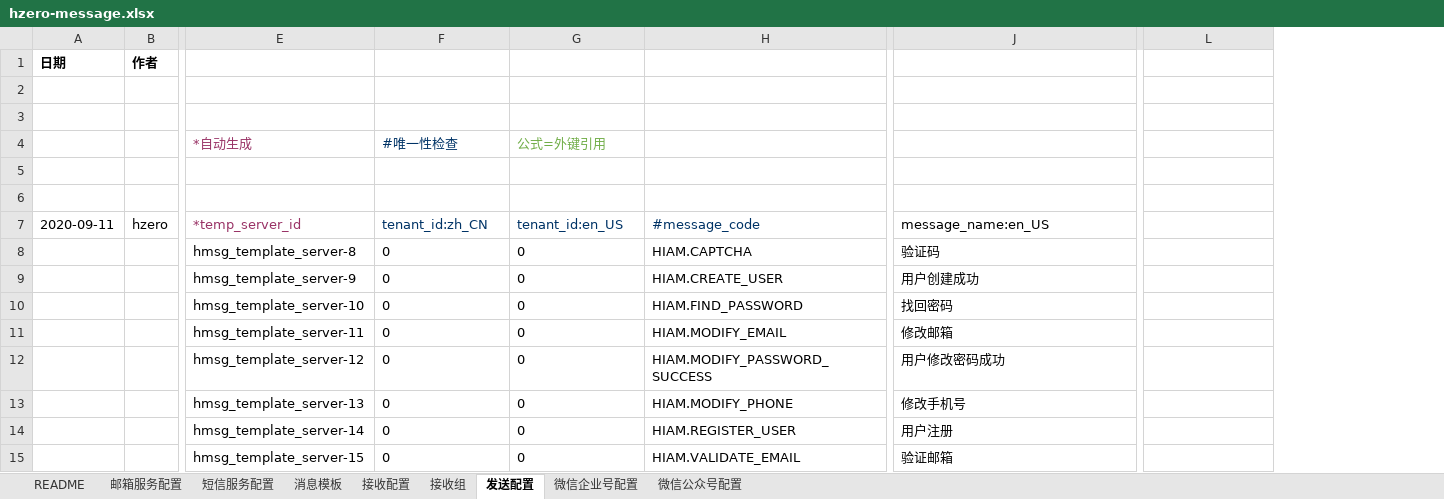
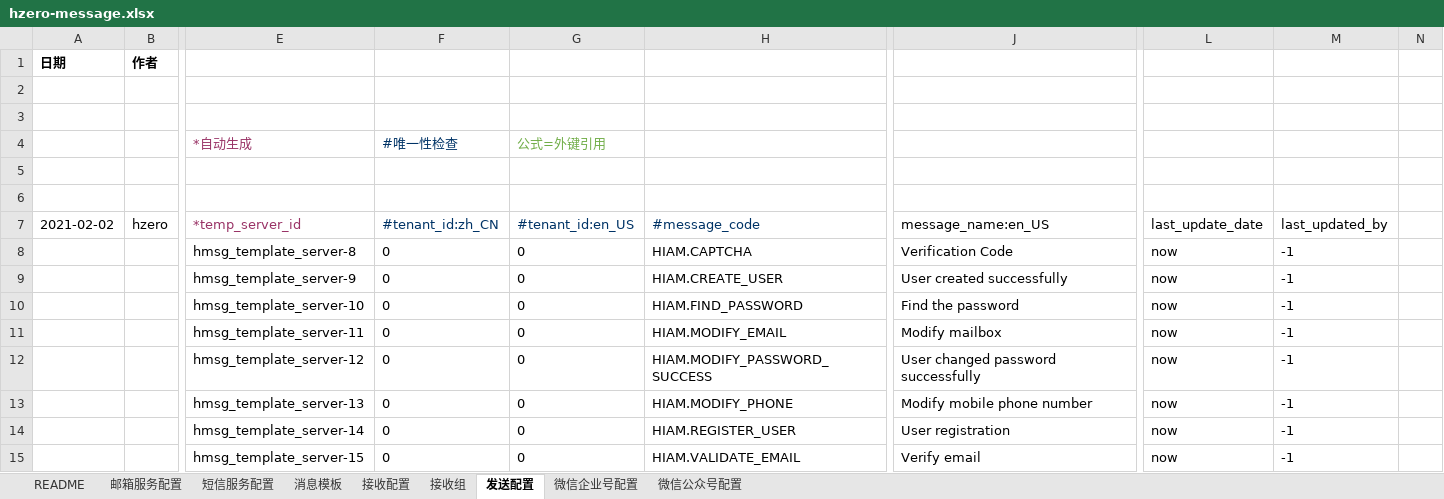
Before and after one commit to open-hand/choerodon-message, an Excel workbook: src/main/resources/script/db/init-data/hzero_message/hzero_message/hzero-message.xlsx, sheet 发送配置, drawn as a sheet; only a part is shown, gaps mark what is left out; values as stored, in another font and other column widths than the file's, no borders; removed rows and columns are numbered as before the commit, all else as after; the diff covers the shown part only; the diff names each change by its address in the sheet, - before the commit and + after, or states it on an @@ line.

```diff
--- a/src/main/resources/script/db/init-data/hzero_message/hzero_message/hzero-message.xlsx (sheet 发送配置)
+++ b/src/main/resources/script/db/init-data/hzero_message/hzero_message/hzero-message.xlsx (sheet 发送配置)
-column A, rows 1-7: 日期 |  |  |  |  |  | 2020-09-11
+column A, rows 1-7: 日期 |  |  |  |  |  | 2021-02-02
+column M, rows 7-15: last_updated_by | -1 | -1 | -1 | -1 | -1 | -1 | -1 | -1
+column N, empty
-F7: tenant_id:zh_CN
+F7: #tenant_id:zh_CN
-G7: tenant_id:en_US
+G7: #tenant_id:en_US
-L7: (empty)
+L7: last_update_date
-J8: 验证码
+J8: Verification Code
-L8:L15: (empty)
+L8:L15: now
-J9: 用户创建成功
+J9: User created successfully
-J10: 找回密码
+J10: Find the password
-J11: 修改邮箱
+J11: Modify mailbox
-J12: 用户修改密码成功
+J12: User changed password successfully
-J13: 修改手机号
+J13: Modify mobile phone number
-J14: 用户注册
+J14: User registration
-J15: 验证邮箱
+J15: Verify email
```
Also changed, not shown: 7 added rows and 25 edited cells elsewhere in this sheet, sheet 消息模板, sheet 微信公众号配置, sheet 微信企业号配置, sheet 短信服务配置, sheet 邮箱服务配置, sheet 接收配置, 1 more sheet, 21 other files.
